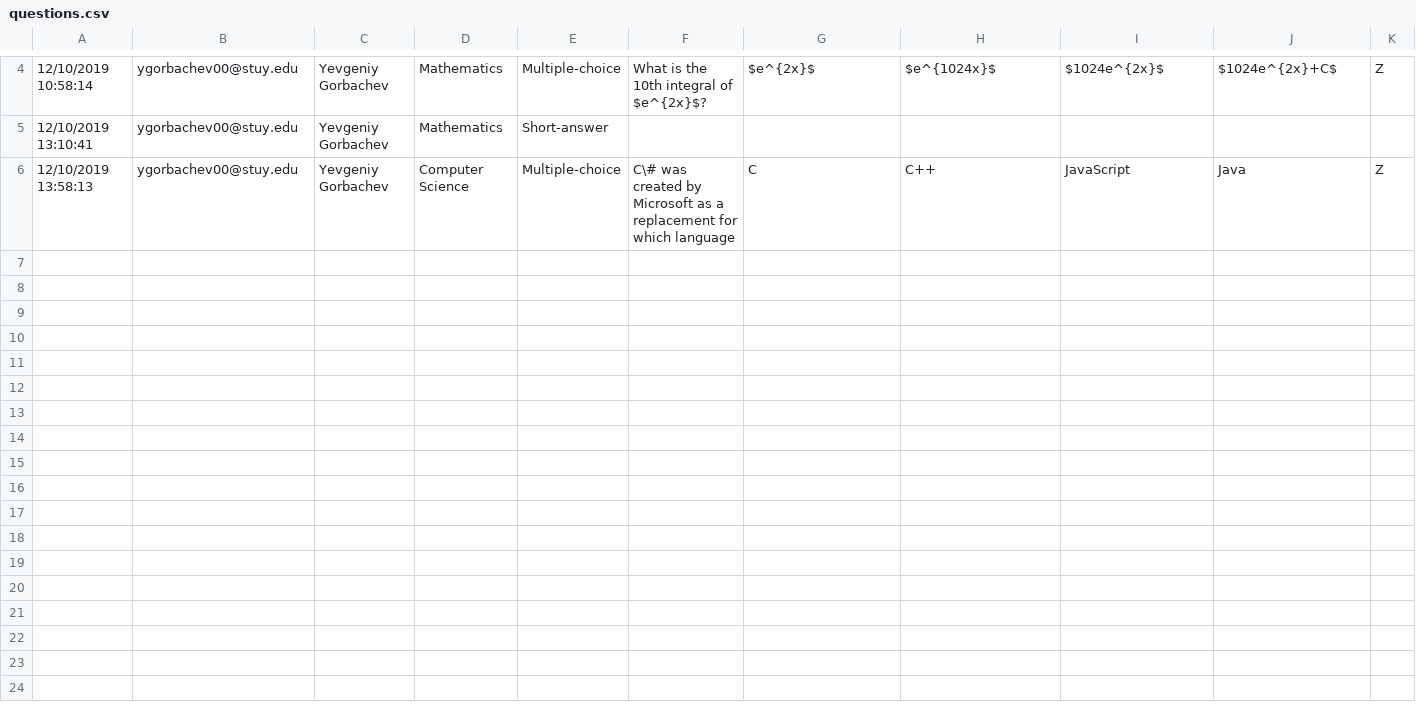
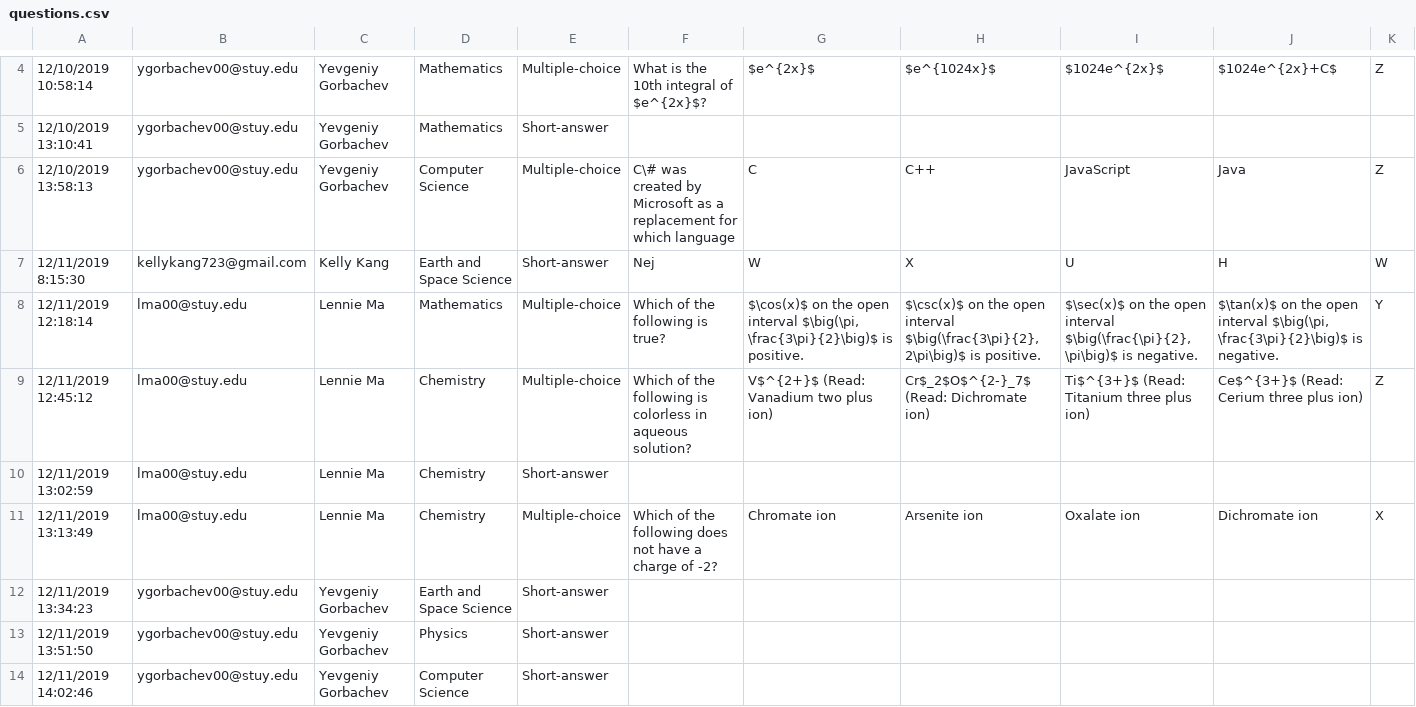
Before and after one commit to yevagorbachev/set_maker, a CSV file: questions.csv, drawn as a sheet; only a part is shown, gaps mark what is left out; rows hold the shown columns only; the diff names each change by its address in the sheet, - before the commit and + after, or states it on an @@ line.

```diff
--- a/questions.csv
+++ b/questions.csv
+row 7: 12/11/2019 8:15:30 | kellykang723@gmail.com | Kelly Kang | Earth and Space Science | Short-answer | Nej | W | X | U | H | W
+row 8: 12/11/2019 12:18:14 | lma00@stuy.edu | Lennie Ma | Mathematics | Multiple-choice | Which of the following is true? | $\cos(x)$ on the open interval $\big(\pi, \frac{3\pi}{2}\big)$ is positive. | $\csc(x)$ on the open interval $\big(\frac{3\pi}{2}, 2\pi\big)$ is positive. | $\sec(x)$ on the open interval $\big(\frac{\pi}{2}, \pi\big)$ is negative. | $\tan(x)$ on the open interval $\big(\pi, \frac{3\pi}{2}\big)$ is negative. | Y
+row 9: 12/11/2019 12:45:12 | lma00@stuy.edu | Lennie Ma | Chemistry | Multiple-choice | Which of the following is colorless in aqueous solution? | V$^{2+}$ (Read: Vanadium two plus ion) | Cr$_2$O$^{2-}_7$ (Read: Dichromate ion) | Ti$^{3+}$ (Read: Titanium three plus ion) | Ce$^{3+}$ (Read: Cerium three plus ion) | Z
+row 10: 12/11/2019 13:02:59 | lma00@stuy.edu | Lennie Ma | Chemistry | Short-answer
+row 11: 12/11/2019 13:13:49 | lma00@stuy.edu | Lennie Ma | Chemistry | Multiple-choice | Which of the following does not have a charge of -2? | Chromate ion | Arsenite ion | Oxalate ion | Dichromate ion | X
+row 12: 12/11/2019 13:34:23 | ygorbachev00@stuy.edu | Yevgeniy Gorbachev | Earth and Space Science | Short-answer
+row 13: 12/11/2019 13:51:50 | ygorbachev00@stuy.edu | Yevgeniy Gorbachev | Physics | Short-answer
+row 14: 12/11/2019 14:02:46 | ygorbachev00@stuy.edu | Yevgeniy Gorbachev | Computer Science | Short-answer
```
Also changed, not shown: 2 other files.
